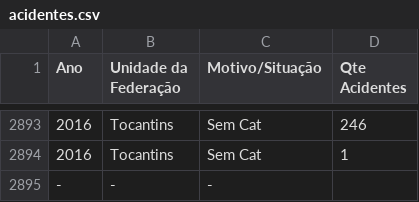
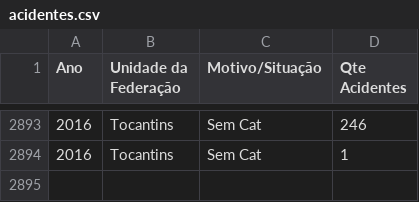
Before and after one commit to hugbro/ai-machinelearning, a CSV file: acidentes.csv, drawn as a sheet; only a part is shown, gaps mark what is left out; the diff names each change by its address in the sheet, - before the commit and + after, or states it on an @@ line.

```diff
--- a/acidentes.csv
+++ b/acidentes.csv
-row 2895: - | - | -
```
Also changed, not shown: 2 other files.
